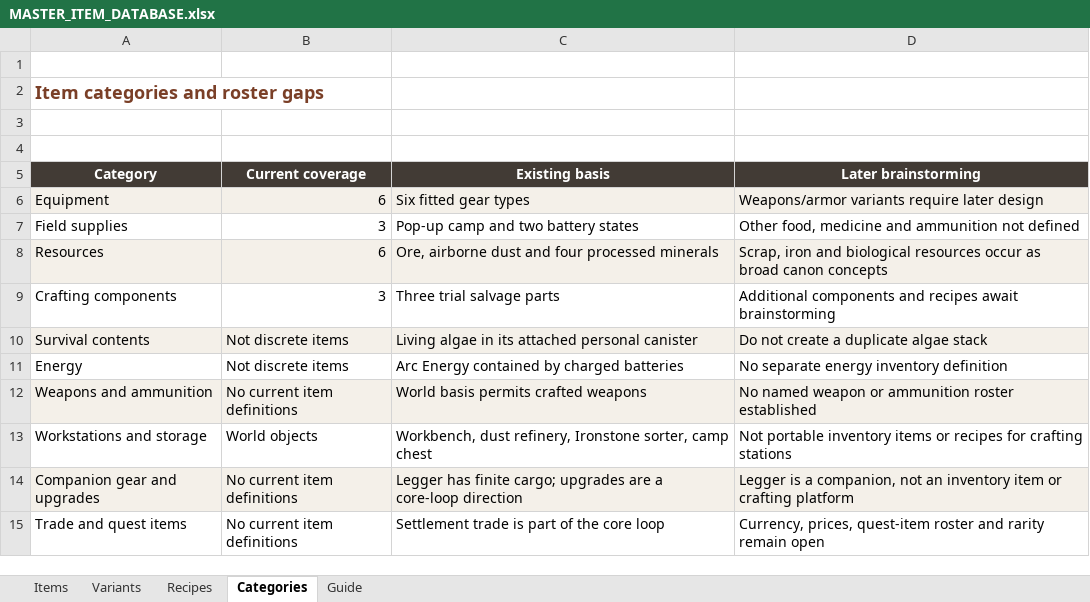
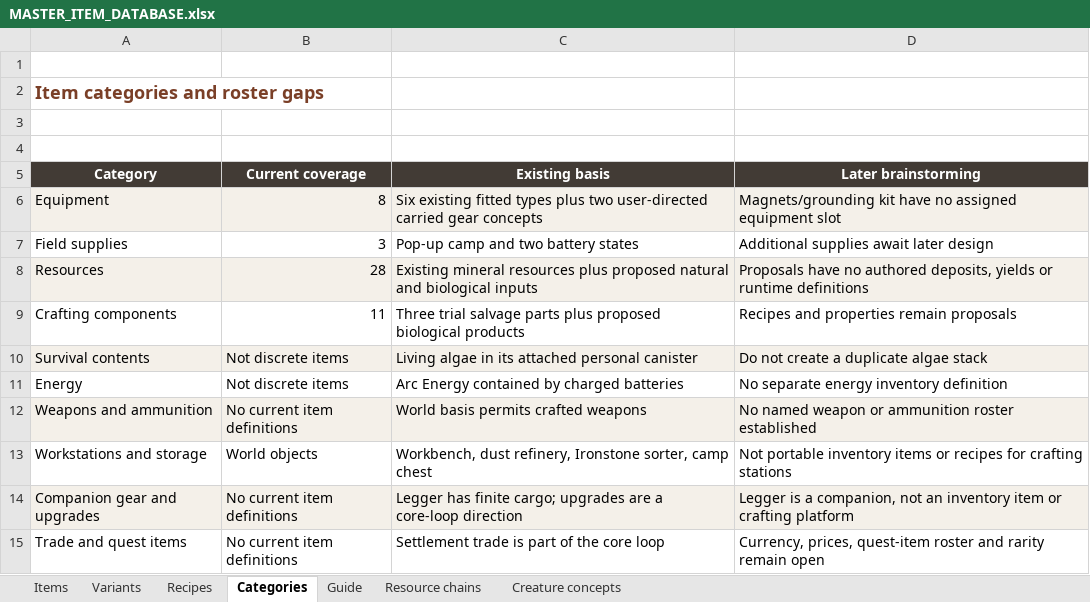
Before and after one commit to sleepyseamonster/Booter-BigARM, an Excel workbook: Docs/Design/Items/MASTER_ITEM_DATABASE.xlsx, sheet Categories, drawn as a sheet; values as stored, in another font and other column widths than the file's, no borders; table styles not drawn; the diff names each change by its address in the sheet, - before the commit and + after, or states it on an @@ line.

Commit message:
Expand item brainstorming with field gear resources and hybrid fauna

```diff
--- a/Docs/Design/Items/MASTER_ITEM_DATABASE.xlsx (sheet Categories)
+++ b/Docs/Design/Items/MASTER_ITEM_DATABASE.xlsx (sheet Categories)
+sheet tab: Resource chains
+sheet tab: Creature concepts
-B6 (Current coverage): 6
+B6 (Current coverage): 8
-C6 (Existing basis): Six fitted gear types
+C6 (Existing basis): Six existing fitted types plus two user-directed carried gear concepts
-D6 (Later brainstorming): Weapons/armor variants require later design
+D6 (Later brainstorming): Magnets/grounding kit have no assigned equipment slot
-D7 (Later brainstorming): Other food, medicine and ammunition not defined
+D7 (Later brainstorming): Additional supplies await later design
-B8 (Current coverage): 6
+B8 (Current coverage): 28
-C8 (Existing basis): Ore, airborne dust and four processed minerals
+C8 (Existing basis): Existing mineral resources plus proposed natural and biological inputs
-D8 (Later brainstorming): Scrap, iron and biological resources occur as broad canon concepts
+D8 (Later brainstorming): Proposals have no authored deposits, yields or runtime definitions
-B9 (Current coverage): 3
+B9 (Current coverage): 11
-C9 (Existing basis): Three trial salvage parts
+C9 (Existing basis): Three trial salvage parts plus proposed biological products
-D9 (Later brainstorming): Additional components and recipes await brainstorming
+D9 (Later brainstorming): Recipes and properties remain proposals
```
Also changed, not shown: sheet Items, sheet Guide, 1 other file.
